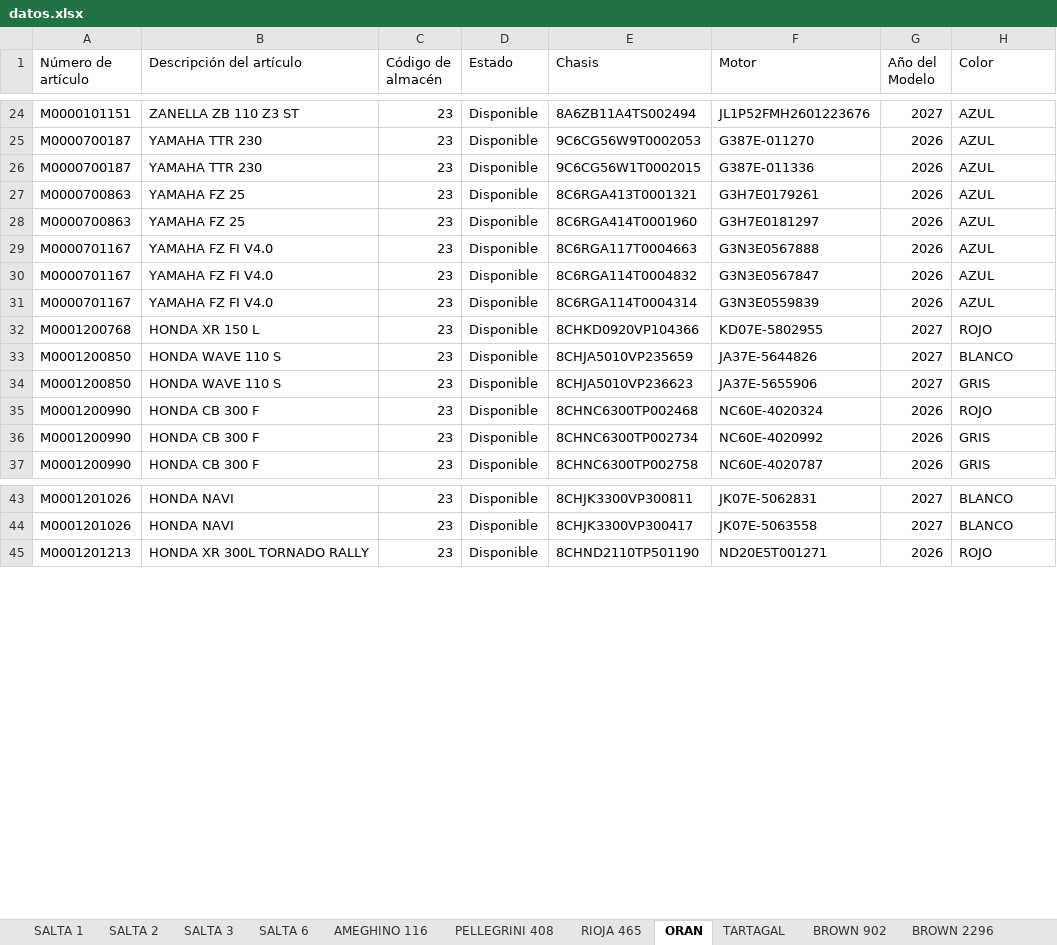
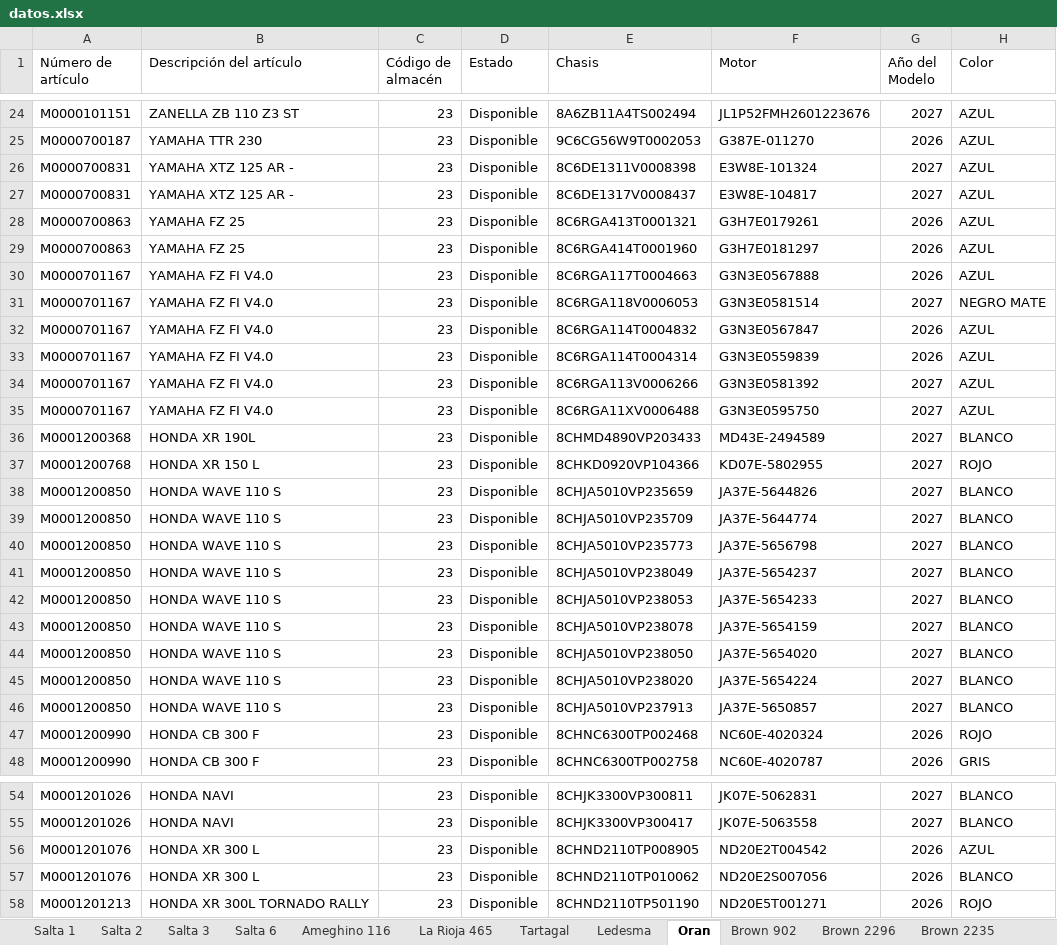
Before and after one commit to yuhmaksuc095-beep/logistica-jujuy, an Excel workbook: datos.xlsx, sheet Oran, drawn as a sheet; only a part is shown, gaps mark what is left out; values as stored, in another font and other column widths than the file's, no borders; removed rows and columns are numbered as before the commit, all else as after; the diff covers the shown part only; the diff names each change by its address in the sheet, - before the commit and + after, or states it on an @@ line.

```diff
--- a/datos.xlsx (sheet Oran)
+++ b/datos.xlsx (sheet Oran)
-sheet tab: SALTA 1
+sheet tab: Salta 1
-sheet tab: SALTA 2
+sheet tab: Salta 2
-sheet tab: SALTA 3
+sheet tab: Salta 3
-sheet tab: SALTA 6
+sheet tab: Salta 6
-sheet tab: AMEGHINO 116
+sheet tab: Ameghino 116
-sheet tab: PELLEGRINI 408
+sheet tab: La Rioja 465
-sheet tab: RIOJA 465
+sheet tab: Tartagal
-sheet tab: ORAN
+sheet tab: Oran
-sheet tab: TARTAGAL
+sheet tab: Ledesma
-sheet tab: BROWN 902
+sheet tab: Brown 902
-sheet tab: BROWN 2296
+sheet tab: Brown 2296
@@ sheet tab order changed: Salta 1 | Salta 2 | Salta 3 | Salta 6 | Ameghino 116 | La Rioja 465 | Tartagal | Ledesma | Oran | Brown 902 | Brown 2296 | Brown 2235 @@
-A26 (Número de artículo): M0000700187
+A26 (Número de artículo): M0000700831
-B26 (Descripción del artículo): YAMAHA TTR 230
+B26 (Descripción del artículo): YAMAHA XTZ 125 AR -
-E26 (Chasis): 9C6CG56W1T0002015
+E26 (Chasis): 8C6DE1311V0008398
-F26 (Motor): G387E-011336
+F26 (Motor): E3W8E-101324
-G26 (Año del Modelo): 2026
+G26 (Año del Modelo): 2027
+row 27: M0000700831 | YAMAHA XTZ 125 AR - | 23 | Disponible | 8C6DE1317V0008437 | E3W8E-104817 | 2027 | AZUL
+row 31: M0000701167 | YAMAHA FZ FI V4.0 | 23 | Disponible | 8C6RGA118V0006053 | G3N3E0581514 | 2027 | NEGRO MATE
+row 34: M0000701167 | YAMAHA FZ FI V4.0 | 23 | Disponible | 8C6RGA113V0006266 | G3N3E0581392 | 2027 | AZUL
+row 35: M0000701167 | YAMAHA FZ FI V4.0 | 23 | Disponible | 8C6RGA11XV0006488 | G3N3E0595750 | 2027 | AZUL
+row 36: M0001200368 | HONDA XR 190L | 23 | Disponible | 8CHMD4890VP203433 | MD43E-2494589 | 2027 | BLANCO
+row 39: M0001200850 | HONDA WAVE 110 S | 23 | Disponible | 8CHJA5010VP235709 | JA37E-5644774 | 2027 | BLANCO
-E40 (Chasis): 8CHJA5010VP236623
+E40 (Chasis): 8CHJA5010VP235773
-F40 (Motor): JA37E-5655906
+F40 (Motor): JA37E-5656798
-H40 (Color): GRIS
+H40 (Color): BLANCO
+row 41: M0001200850 | HONDA WAVE 110 S | 23 | Disponible | 8CHJA5010VP238049 | JA37E-5654237 | 2027 | BLANCO
+row 42: M0001200850 | HONDA WAVE 110 S | 23 | Disponible | 8CHJA5010VP238053 | JA37E-5654233 | 2027 | BLANCO
+row 43: M0001200850 | HONDA WAVE 110 S | 23 | Disponible | 8CHJA5010VP238078 | JA37E-5654159 | 2027 | BLANCO
+row 44: M0001200850 | HONDA WAVE 110 S | 23 | Disponible | 8CHJA5010VP238050 | JA37E-5654020 | 2027 | BLANCO
+row 45: M0001200850 | HONDA WAVE 110 S | 23 | Disponible | 8CHJA5010VP238020 | JA37E-5654224 | 2027 | BLANCO
+row 46: M0001200850 | HONDA WAVE 110 S | 23 | Disponible | 8CHJA5010VP237913 | JA37E-5650857 | 2027 | BLANCO
-row 36: M0001200990 | HONDA CB 300 F | 23 | Disponible | 8CHNC6300TP002734 | NC60E-4020992 | 2026 | GRIS
+row 56: M0001201076 | HONDA XR 300 L | 23 | Disponible | 8CHND2110TP008905 | ND20E2T004542 | 2026 | AZUL
+row 57: M0001201076 | HONDA XR 300 L | 23 | Disponible | 8CHND2110TP010062 | ND20E2S007056 | 2026 | BLANCO
```
Also changed, not shown: 41 added rows elsewhere in this sheet, sheet San Pedro, sheet Cochuchal, sheet Tartagal, sheet La Rioja 465, sheet Ledesma, sheet Pellegrini, 9 more sheets, other sheet tabs.
